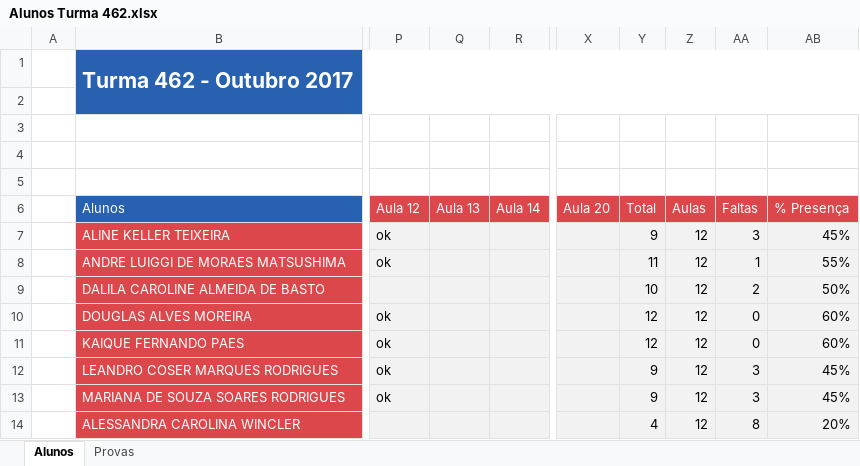
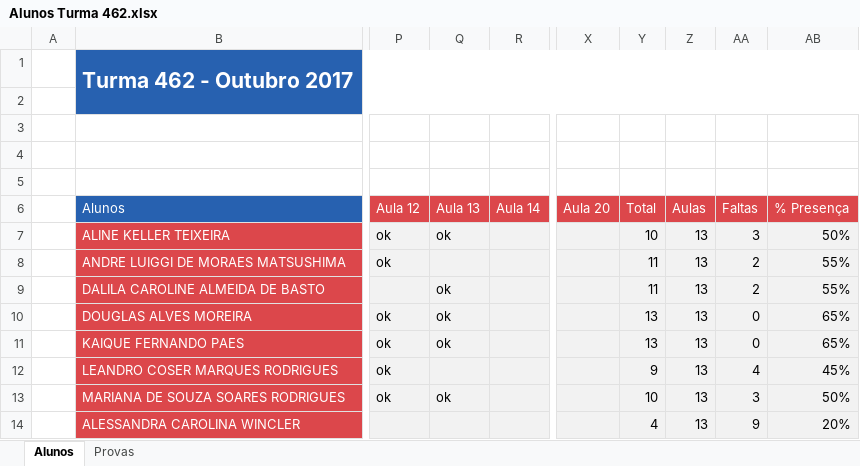
Before and after one commit to Marcsuper/TeachX, an Excel workbook: Turma 462 - Outubro 2017/Alunos Turma 462.xlsx, sheet Alunos, drawn as a sheet; only a part is shown, gaps mark what is left out; values as stored, in another font and other column widths than the file's, no borders; charts and pictures not drawn; the diff names each change by its address in the sheet, - before the commit and + after, or states it on an @@ line.

```diff
--- a/Turma 462 - Outubro 2017/Alunos Turma 462.xlsx (sheet Alunos)
+++ b/Turma 462 - Outubro 2017/Alunos Turma 462.xlsx (sheet Alunos)
-Q7 (Aula 13): (empty)
+Q7 (Aula 13): ok
-Y7 (Total): 9
+Y7 (Total): 10
-Z7:Z14 (Aulas): 12
+Z7:Z14 (Aulas): 13
-AB7 (% Presença): 45%
+AB7 (% Presença): 50%
-AA8 (Faltas): 1
+AA8 (Faltas): 2
-Q9:Q11 (Aula 13): (empty)
+Q9:Q11 (Aula 13): ok
-Y9 (Total): 10
+Y9 (Total): 11
-AB9 (% Presença): 50%
+AB9 (% Presença): 55%
-Y10:Y11 (Total): 12
+Y10:Y11 (Total): 13
-AB10:AB11 (% Presença): 60%
+AB10:AB11 (% Presença): 65%
-AA12 (Faltas): 3
+AA12 (Faltas): 4
-Q13 (Aula 13): (empty)
+Q13 (Aula 13): ok
-Y13 (Total): 9
+Y13 (Total): 10
-AB13 (% Presença): 45%
+AB13 (% Presença): 50%
-AA14 (Faltas): 8
+AA14 (Faltas): 9
```
Also changed, not shown: Turma 462 - Outubro 2017/MÁRCIO (Diário de Turmas).xlsx, 7 other files.
